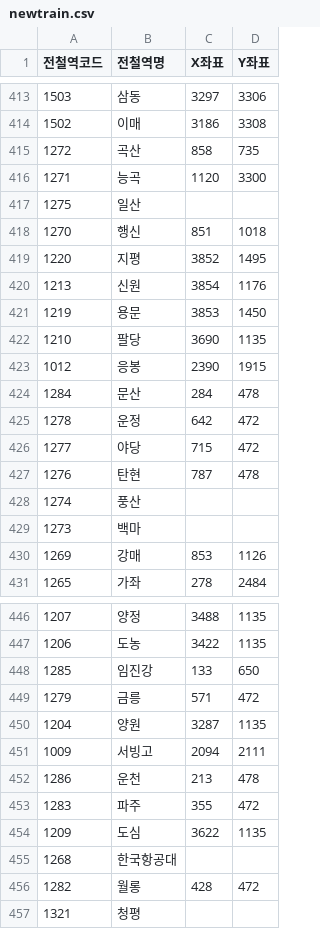
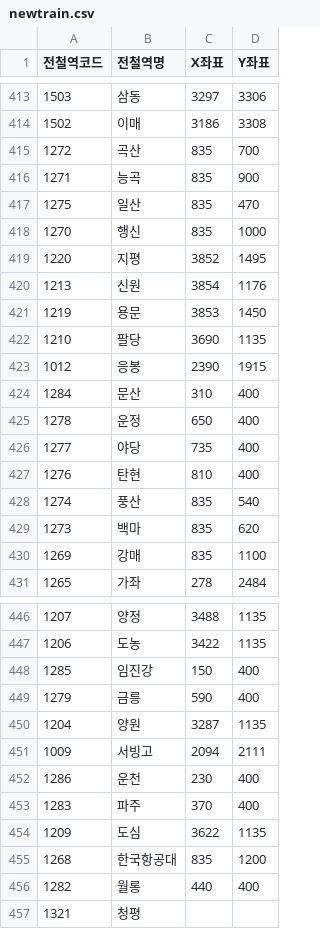
Before and after one commit to LikeLion-at-DGU/2024-hackathon-1-boiledtrain-frontend, a CSV file: public/newtrain.csv, drawn as a sheet; only a part is shown, gaps mark what is left out; the diff covers the shown part only.

```diff
--- a/public/newtrain.csv
+++ b/public/newtrain.csv
@@ -414,6 +414,6 @@
 1502,이매,3186,3308
-1272,곡산,858,735
-1271,능곡,1120,3300
-1275,일산,,
-1270,행신,851,1018
+1272,곡산,835,700
+1271,능곡,835,900
+1275,일산,835,470
+1270,행신,835,1000
 1220,지평,3852,1495
@@ -423,9 +423,9 @@
 1012,응봉,2390,1915
-1284,문산,284,478
-1278,운정,642,472
-1277,야당,715,472
-1276,탄현,787,478
-1274,풍산,,
-1273,백마,,
-1269,강매,853,1126
+1284,문산,310,400
+1278,운정,650,400
+1277,야당,735,400
+1276,탄현,810,400
+1274,풍산,835,540
+1273,백마,835,620
+1269,강매,835,1100
 1265,가좌,278,2484
@@ -447,11 +447,11 @@
 1206,도농,3422,1135
-1285,임진강,133,650
-1279,금릉,571,472
+1285,임진강,150,400
+1279,금릉,590,400
 1204,양원,3287,1135
 1009,서빙고,2094,2111
-1286,운천,213,478
-1283,파주,355,472
+1286,운천,230,400
+1283,파주,370,400
 1209,도심,3622,1135
-1268,한국항공대,,
-1282,월롱,428,472
+1268,한국항공대,835,1200
+1282,월롱,440,400
 1321,청평,,
```
Also changed, not shown: 11 edited cells elsewhere in this file, 18 other files.
